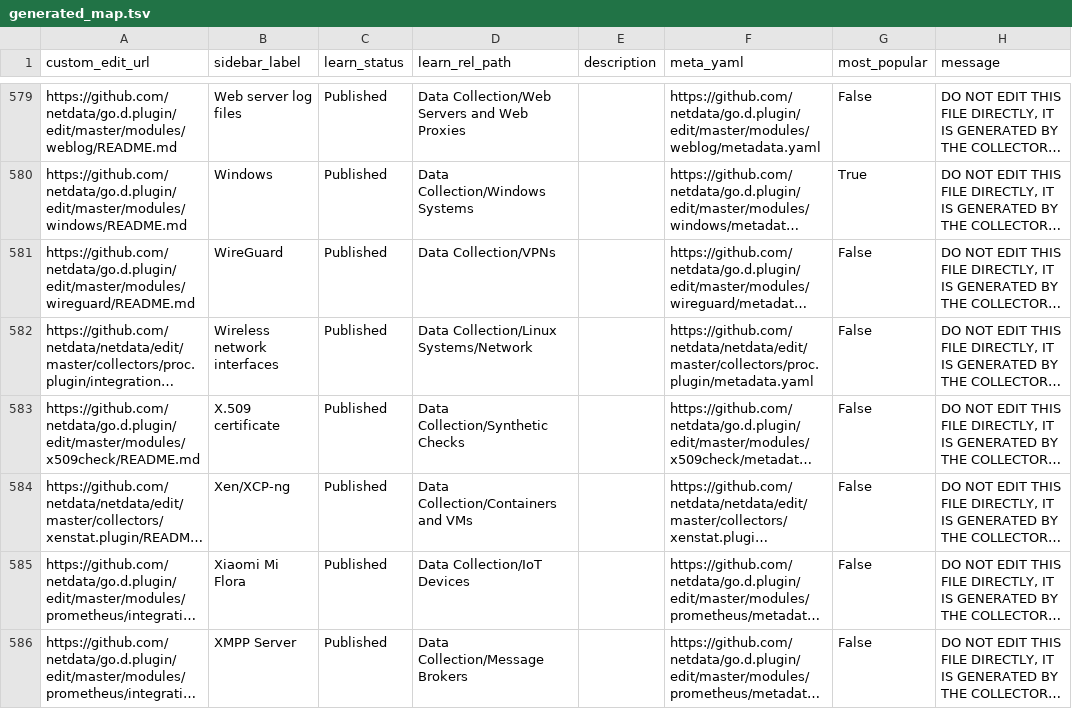
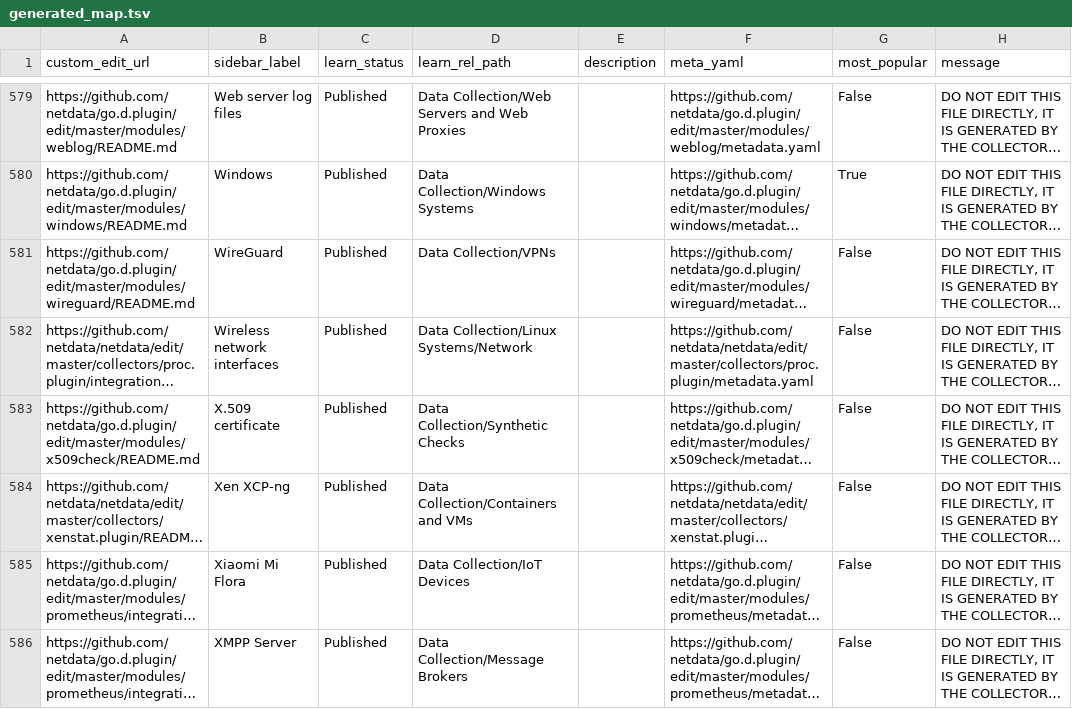
Before and after one commit to netdata/learn, a TSV file: ingest/generated_map.tsv, drawn as a sheet; only a part is shown, gaps mark what is left out; long unchanged cells end in …; the diff names each change by its address in the sheet, - before the commit and + after, or states it on an @@ line.

Commit message:
Ingest new documentation

```diff
--- a/ingest/generated_map.tsv
+++ b/ingest/generated_map.tsv
-B584 (sidebar_label): Xen/XCP-ng
+B584 (sidebar_label): Xen XCP-ng
```
Also changed, not shown: 5 other files.
